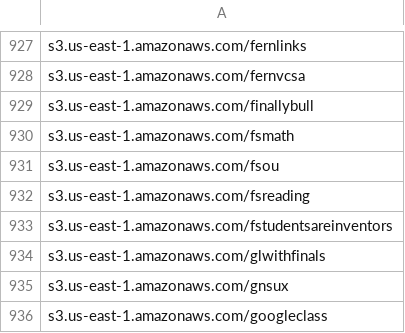
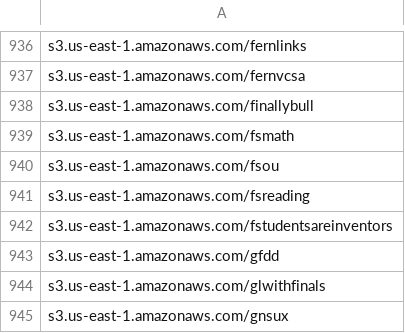
Before and after one commit to 1NobleCyber/ThreatFeed, a CSV file: S3_WebProxies/raw.csv, drawn as a sheet; only a part is shown, gaps mark what is left out; the shorter side is filled out with more unchanged rows; the diff covers the shown part only; the diff names each change by its address in the sheet, - before the commit and + after, or states it on an @@ line.

```diff
--- a/S3_WebProxies/raw.csv
+++ b/S3_WebProxies/raw.csv
+row 943: s3.us-east-1.amazonaws.com/gfdd
```
Also changed, not shown: 9 added rows elsewhere in this file.
